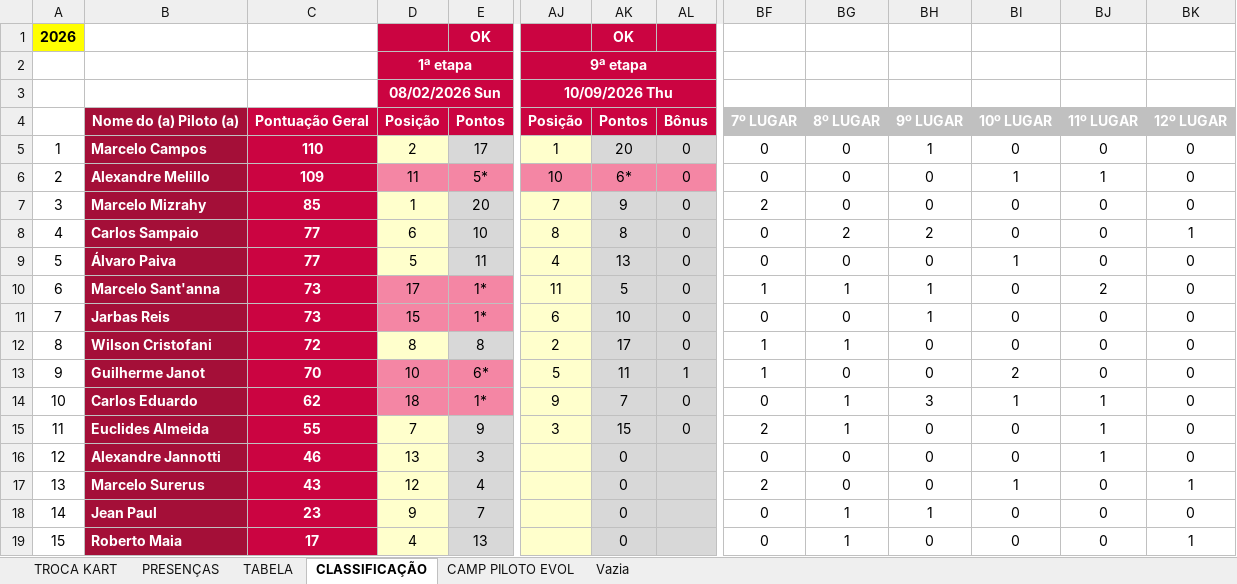
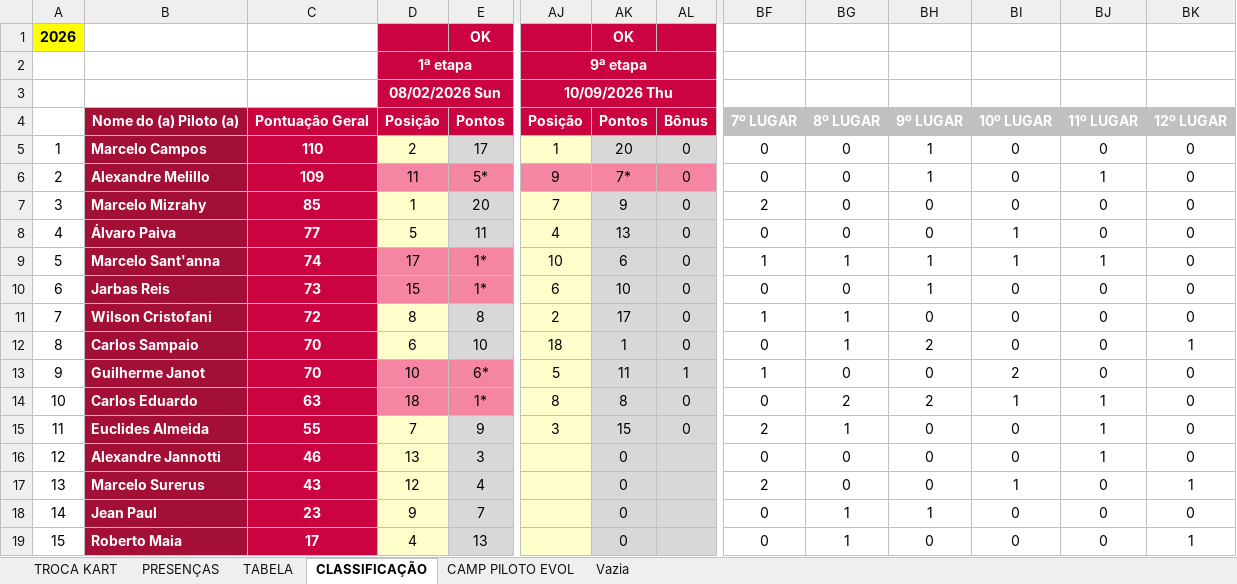
Before and after one commit to defariaaparecido/campeonatos-kart, an Excel workbook: super-master-pro.xlsm, sheet CLASSIFICAÇÃO, drawn as a sheet; only a part is shown, gaps mark what is left out; values as stored, in another font and other column widths than the file's, no borders; conditional formats not drawn; removed rows and columns are numbered as before the commit, all else as after; rows hold the shown columns only; the diff names each change by its address in the sheet, - before the commit and + after, or states it on an @@ line.

Commit message:
Add files via upload

```diff
--- a/super-master-pro.xlsm (sheet CLASSIFICAÇÃO)
+++ b/super-master-pro.xlsm (sheet CLASSIFICAÇÃO)
-AJ6: 10
+AJ6: 9
-AK6: 6*
+AK6: 7*
-BH6: 0
+BH6: 1
-BI6: 1
+BI6: 0
-row 8: 4 | Carlos Sampaio | 77 | 6 | 10 | 8 | 8 | 0 | 0 | 2 | 2 | 0 | 0 | 1
@@ column A renumbered between rows 8 and 11 @@
-C9: 73
+C9: 74
-AJ9: 11
+AJ9: 10
-AK9: 5
+AK9: 6
-BI9: 0
+BI9: 1
-BJ9: 2
+BJ9: 1
+row 12: 8 | Carlos Sampaio | 70 | 6 | 10 | 18 | 1 | 0 | 0 | 1 | 2 | 0 | 0 | 1
-C14: 62
+C14: 63
-AJ14: 9
+AJ14: 8
-AK14: 7
+AK14: 8
-BG14: 1
+BG14: 2
-BH14: 3
+BH14: 2
```
Also changed, not shown: sheet CAMP PILOTO EVOL, sheet TABELA, sheet PRESENÇAS, charts or pictures.
